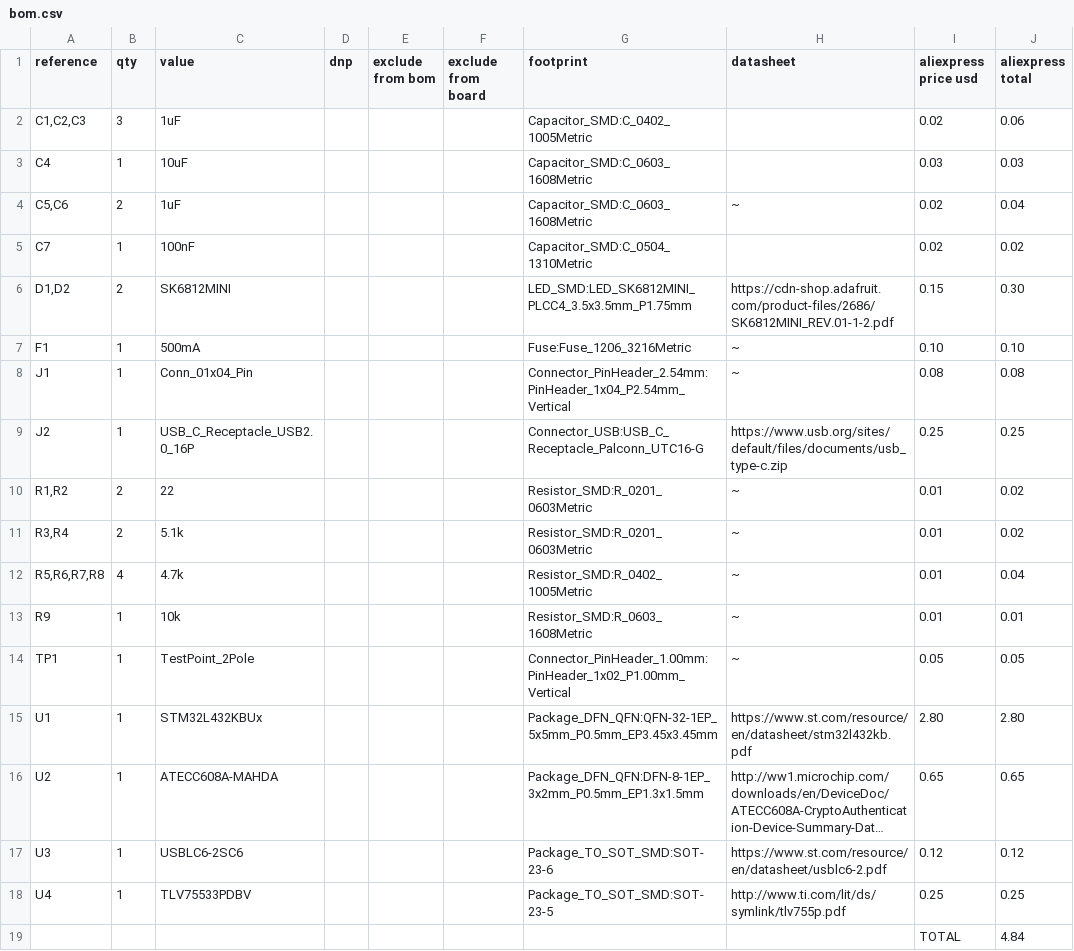
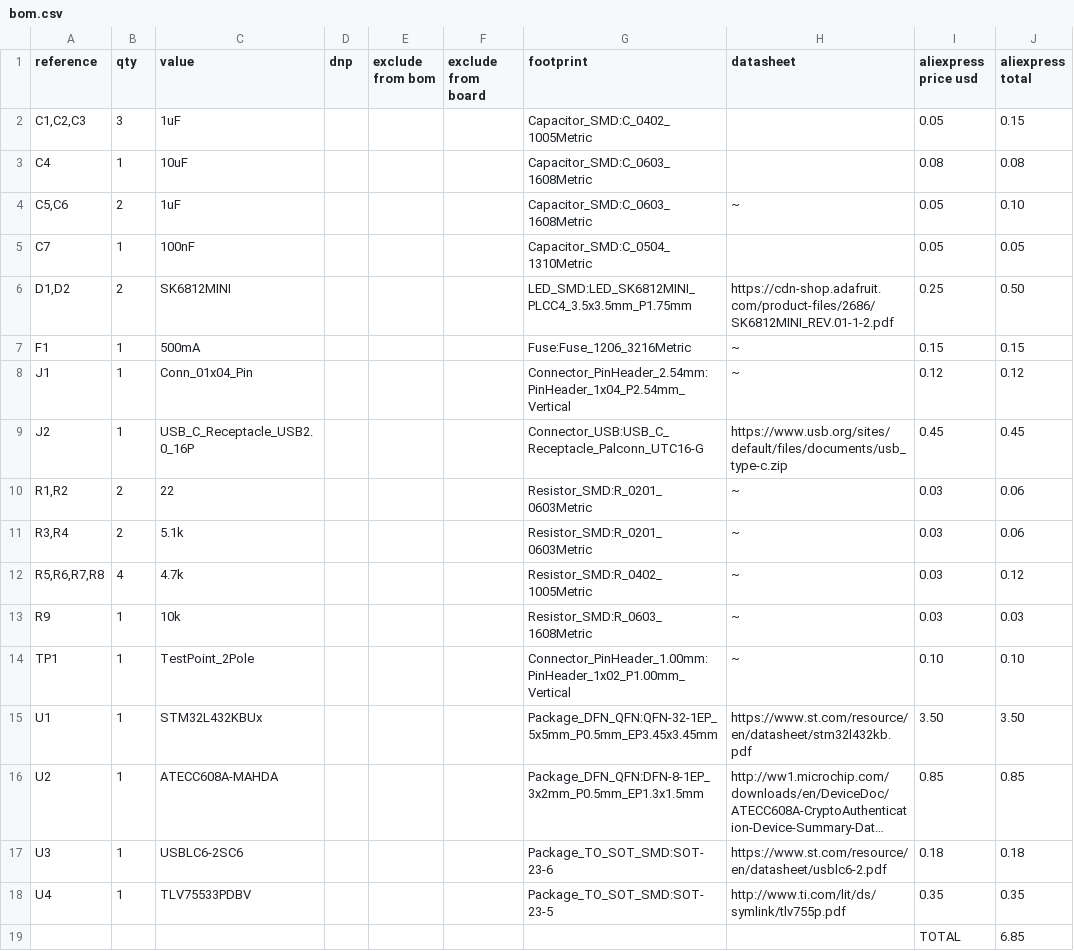
Before and after one commit to Veracles-Hackclub/Verakey, a CSV file: bom.csv, drawn as a sheet; long unchanged cells end in …; the diff names each change by its address in the sheet, - before the commit and + after, or states it on an @@ line.

Commit message:
Update bom.csv

```diff
--- a/bom.csv
+++ b/bom.csv
-I2 (aliexpress price usd): 0.02
+I2 (aliexpress price usd): 0.05
-J2 (aliexpress total): 0.06
+J2 (aliexpress total): 0.15
-I3 (aliexpress price usd): 0.03
+I3 (aliexpress price usd): 0.08
-J3 (aliexpress total): 0.03
+J3 (aliexpress total): 0.08
-I4:I5 (aliexpress price usd): 0.02
+I4:I5 (aliexpress price usd): 0.05
-J4 (aliexpress total): 0.04
+J4 (aliexpress total): 0.10
-J5 (aliexpress total): 0.02
+J5 (aliexpress total): 0.05
-I6 (aliexpress price usd): 0.15
+I6 (aliexpress price usd): 0.25
-J6 (aliexpress total): 0.30
+J6 (aliexpress total): 0.50
-I7 (aliexpress price usd): 0.10
+I7 (aliexpress price usd): 0.15
-J7 (aliexpress total): 0.10
+J7 (aliexpress total): 0.15
-I8 (aliexpress price usd): 0.08
+I8 (aliexpress price usd): 0.12
-J8 (aliexpress total): 0.08
+J8 (aliexpress total): 0.12
-I9 (aliexpress price usd): 0.25
+I9 (aliexpress price usd): 0.45
-J9 (aliexpress total): 0.25
+J9 (aliexpress total): 0.45
-I10:I13 (aliexpress price usd): 0.01
+I10:I13 (aliexpress price usd): 0.03
-J10:J11 (aliexpress total): 0.02
+J10:J11 (aliexpress total): 0.06
-J12 (aliexpress total): 0.04
+J12 (aliexpress total): 0.12
-J13 (aliexpress total): 0.01
+J13 (aliexpress total): 0.03
-I14 (aliexpress price usd): 0.05
+I14 (aliexpress price usd): 0.10
-J14 (aliexpress total): 0.05
+J14 (aliexpress total): 0.10
-I15 (aliexpress price usd): 2.80
+I15 (aliexpress price usd): 3.50
-J15 (aliexpress total): 2.80
+J15 (aliexpress total): 3.50
-I16 (aliexpress price usd): 0.65
+I16 (aliexpress price usd): 0.85
-J16 (aliexpress total): 0.65
+J16 (aliexpress total): 0.85
-I17 (aliexpress price usd): 0.12
+I17 (aliexpress price usd): 0.18
-J17 (aliexpress total): 0.12
+J17 (aliexpress total): 0.18
-I18 (aliexpress price usd): 0.25
+I18 (aliexpress price usd): 0.35
-J18 (aliexpress total): 0.25
+J18 (aliexpress total): 0.35
-J19 (aliexpress total): 4.84
+J19 (aliexpress total): 6.85
```
